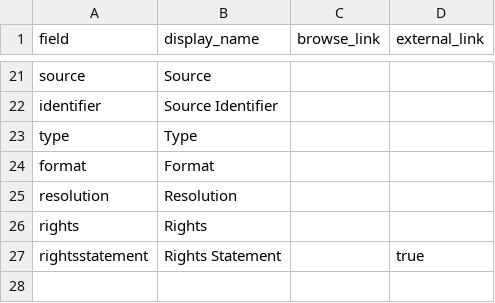
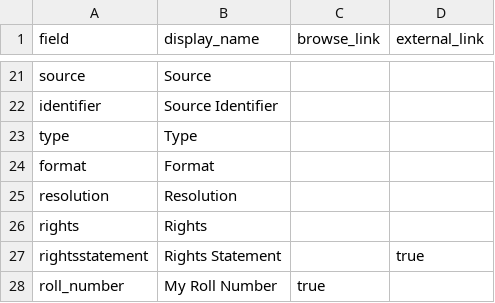
Before and after one commit to brodyabutler99-wq/iowa-on-film, a CSV file: _data/config-metadata.csv, drawn as a sheet; only a part is shown, gaps mark what is left out.

Commit message:
Update config-metadata.csv

```diff
--- a/_data/config-metadata.csv
+++ b/_data/config-metadata.csv
@@ -27 +27,2 @@ rights,Rights,
 rightsstatement,Rights Statement,,true
+roll_number,My Roll Number,true
```
